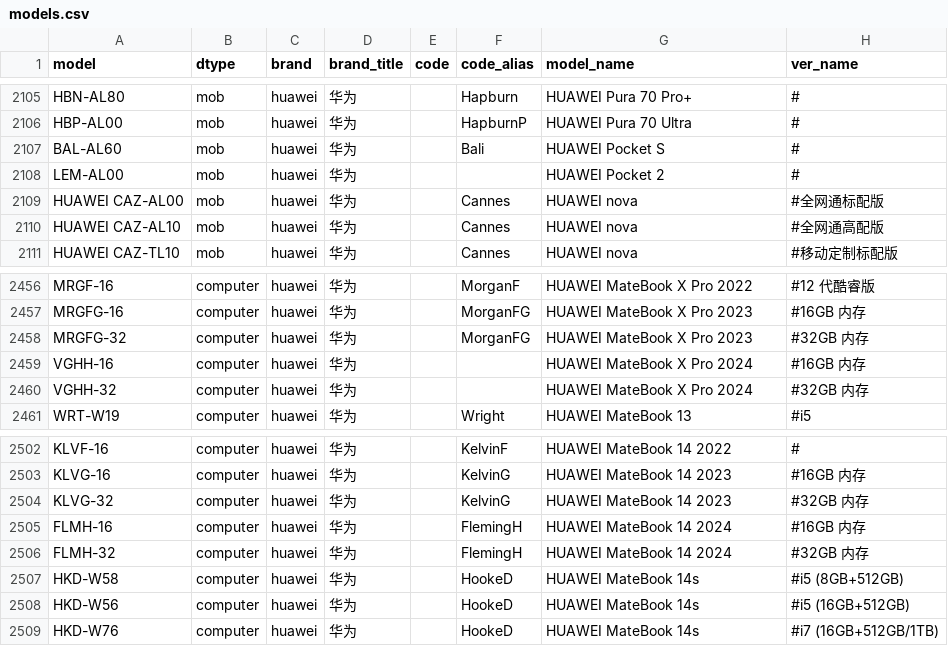
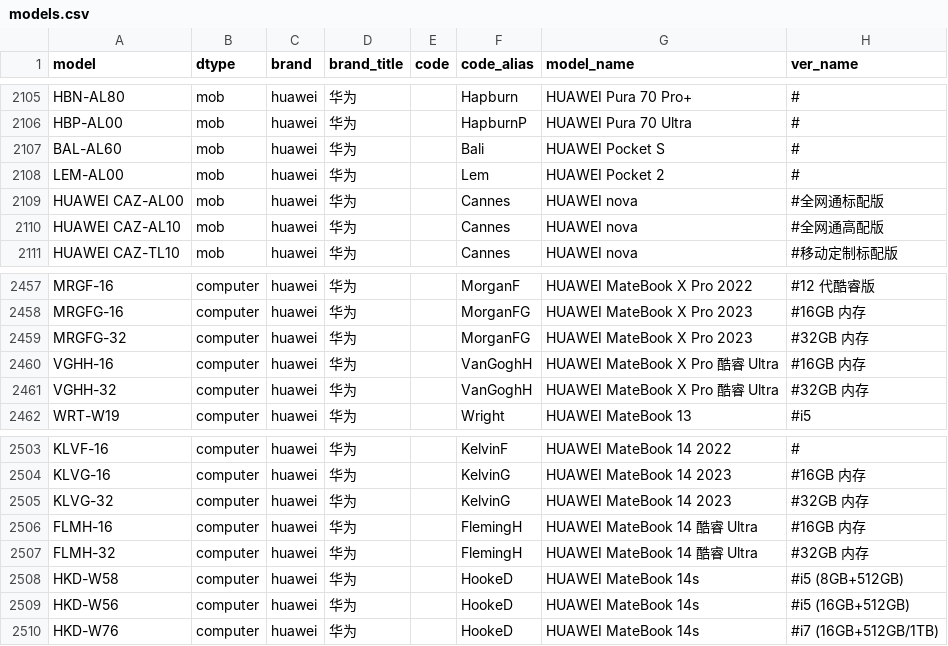
Before and after one commit to KHwang9883/MobileModels-csv, a CSV file: models.csv, drawn as a sheet; only a part is shown, gaps mark what is left out; the diff covers the shown part only.

Commit message:
Sync with MobileModels 259253fd46d940b912c1853bf2a4bff3dcdd95d3

```diff
--- a/models.csv
+++ b/models.csv
@@ -2107,3 +2107,3 @@ HBP-AL00,mob,huawei,华为,,HapburnP,HUAWEI Pura 70 Ultra,#
 BAL-AL60,mob,huawei,华为,,Bali,HUAWEI Pocket S,#
-LEM-AL00,mob,huawei,华为,,,HUAWEI Pocket 2,#
+LEM-AL00,mob,huawei,华为,,Lem,HUAWEI Pocket 2,#
 HUAWEI CAZ-AL00,mob,huawei,华为,,Cannes,HUAWEI nova,#全网通标配版
@@ -2458,4 +2459,4 @@ MRGFG-16,computer,huawei,华为,,MorganFG,HUAWEI MateBook X Pro 2023,#16GB 内
 MRGFG-32,computer,huawei,华为,,MorganFG,HUAWEI MateBook X Pro 2023,#32GB 内存
-VGHH-16,computer,huawei,华为,,,HUAWEI MateBook X Pro 2024,#16GB 内存
-VGHH-32,computer,huawei,华为,,,HUAWEI MateBook X Pro 2024,#32GB 内存
+VGHH-16,computer,huawei,华为,,VanGoghH,HUAWEI MateBook X Pro 酷睿 Ultra,#16GB 内存
+VGHH-32,computer,huawei,华为,,VanGoghH,HUAWEI MateBook X Pro 酷睿 Ultra,#32GB 内存
 WRT-W19,computer,huawei,华为,,Wright,HUAWEI MateBook 13,#i5
@@ -2504,4 +2505,4 @@ KLVG-16,computer,huawei,华为,,KelvinG,HUAWEI MateBook 14 2023,#16GB 内存
 KLVG-32,computer,huawei,华为,,KelvinG,HUAWEI MateBook 14 2023,#32GB 内存
-FLMH-16,computer,huawei,华为,,FlemingH,HUAWEI MateBook 14 2024,#16GB 内存
-FLMH-32,computer,huawei,华为,,FlemingH,HUAWEI MateBook 14 2024,#32GB 内存
+FLMH-16,computer,huawei,华为,,FlemingH,HUAWEI MateBook 14 酷睿 Ultra,#16GB 内存
+FLMH-32,computer,huawei,华为,,FlemingH,HUAWEI MateBook 14 酷睿 Ultra,#32GB 内存
 HKD-W58,computer,huawei,华为,,HookeD,HUAWEI MateBook 14s,#i5 (8GB+512GB)
```
Also changed, not shown: 9 added rows and 2 edited cells elsewhere in this file, 1 other file.
